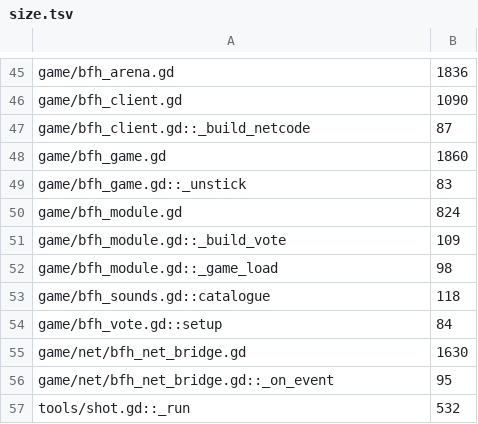
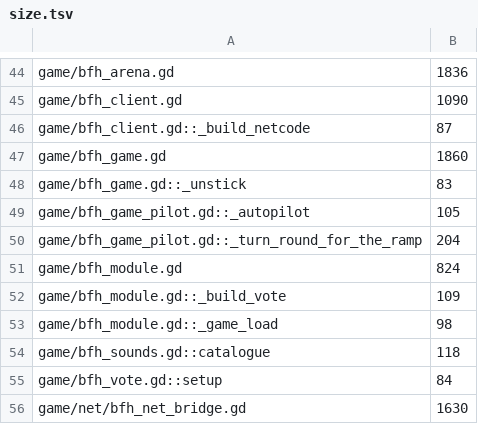
Before and after one commit to zees-games/mg-buses-from-hell, a TSV file: ci/efficiency/size.tsv, drawn as a sheet; only a part is shown, gaps mark what is left out; the shorter side is filled out with more unchanged rows; the diff covers the shown part only.

```diff
--- a/ci/efficiency/size.tsv
+++ b/ci/efficiency/size.tsv
@@ -49,2 +48,4 @@ game/bfh_game.gd	1860
 game/bfh_game.gd::_unstick	83
+game/bfh_game_pilot.gd::_autopilot	105
+game/bfh_game_pilot.gd::_turn_round_for_the_ramp	204
 game/bfh_module.gd	824
```
Also changed, not shown: 12 added rows, 13 removed rows and 7 edited cells elsewhere in this file, 8 other files.
